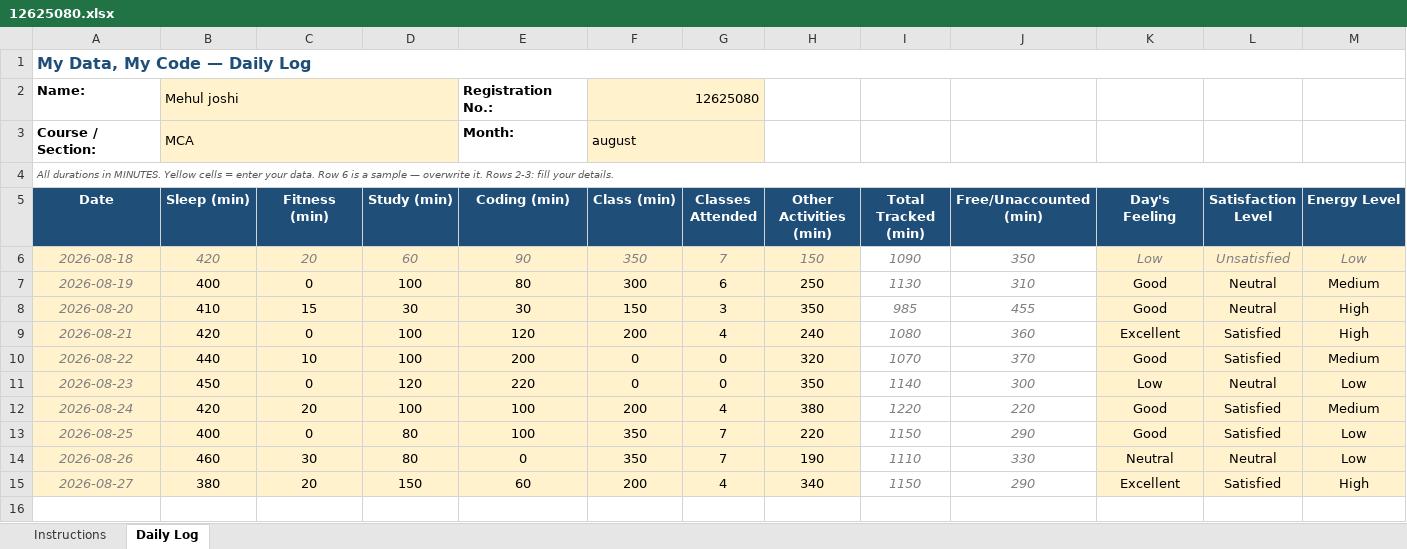
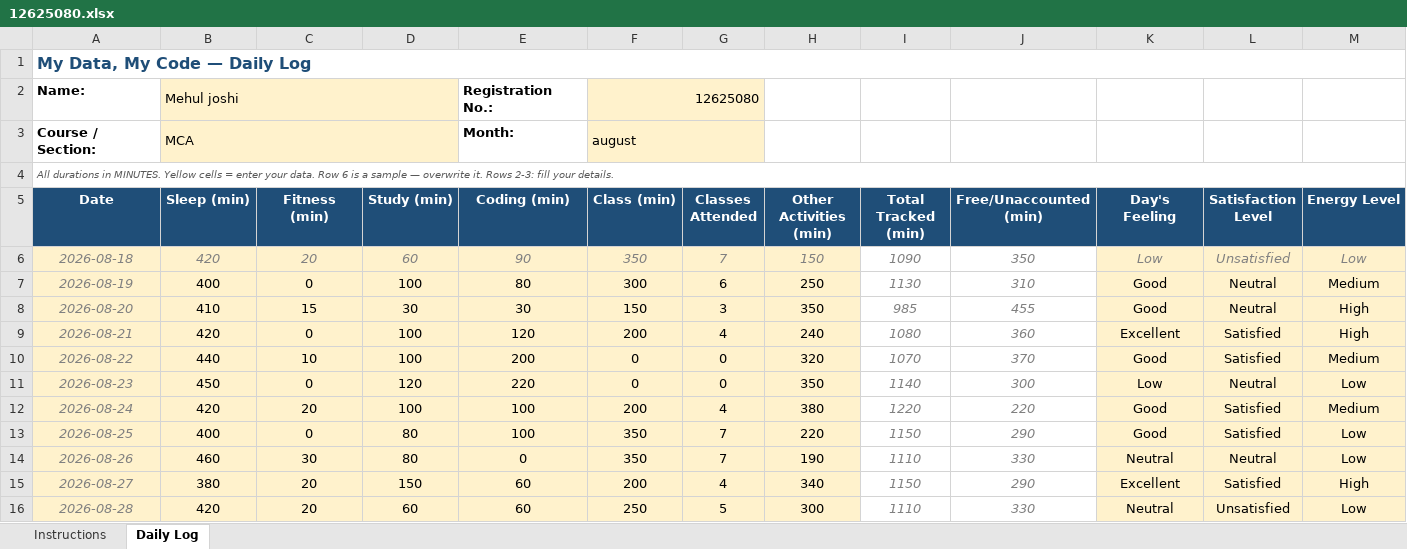
Before and after one commit to joshimehul859/CAP-776, an Excel workbook: 12625080.xlsx, sheet Daily Log, drawn as a sheet; only a part is shown; values as stored, in another font and other column widths than the file's, no borders; conditional formats not drawn; rows hold the shown columns only; the diff names each change by its address in the sheet, - before the commit and + after, or states it on an @@ line.

Commit message:
commit

```diff
--- a/12625080.xlsx (sheet Daily Log)
+++ b/12625080.xlsx (sheet Daily Log)
+row 16: 2026-08-28 | 420 | 20 | 60 | 60 | 250 | 5 | 300 | 1110 | 330 | Neutral | Unsatisfied | Low
```
